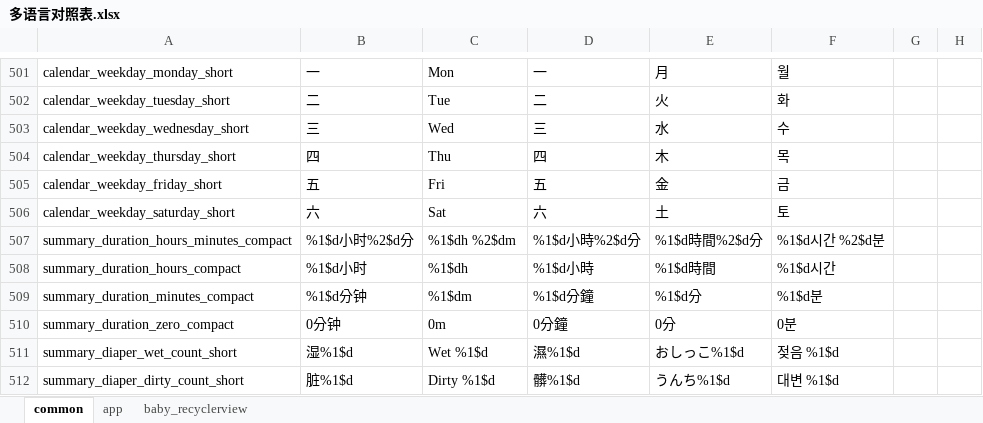
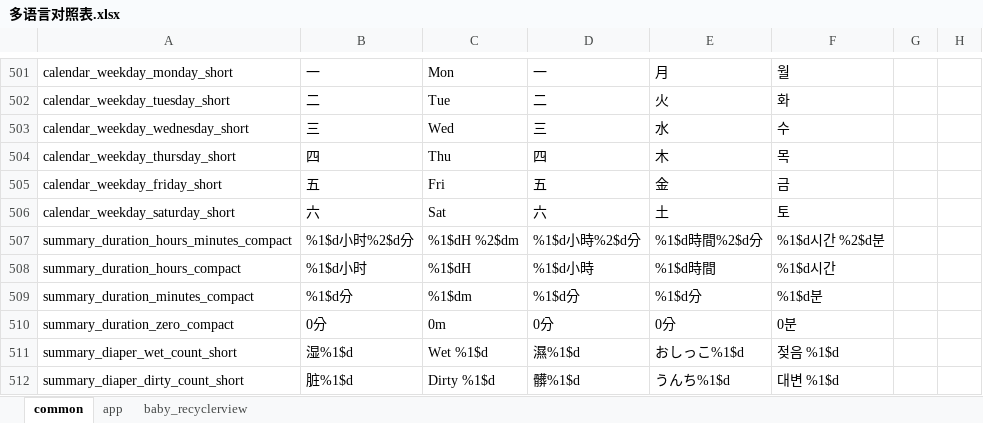
Before and after one commit to SilentHiKing/babycare, an Excel workbook: tools/language/多语言对照表.xlsx, sheet common, drawn as a sheet; only a part is shown, gaps mark what is left out; values as stored, in another font and other column widths than the file's, no borders; table styles not drawn; the diff names each change by its address in the sheet, - before the commit and + after, or states it on an @@ line.

```diff
--- a/tools/language/多语言对照表.xlsx (sheet common)
+++ b/tools/language/多语言对照表.xlsx (sheet common)
-C507: %1$dh %2$dm
+C507: %1$dH %2$dm
-C508: %1$dh
+C508: %1$dH
-B509: %1$d分钟
+B509: %1$d分
-D509: %1$d分鐘
+D509: %1$d分
-B510: 0分钟
+B510: 0分
-D510: 0分鐘
+D510: 0分
```
Also changed, not shown: 10 other files.
